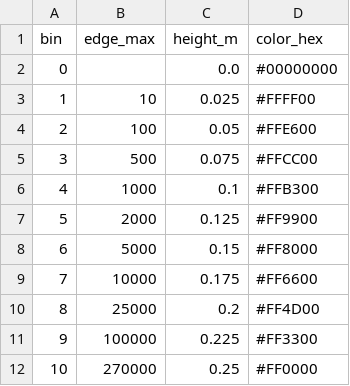
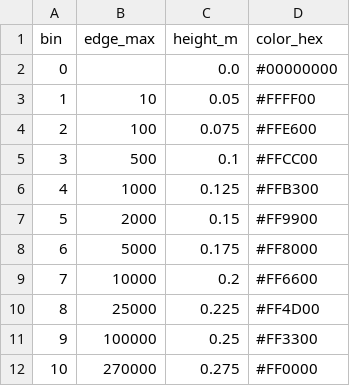
Before and after one commit to REM5-Studios/poliodatademo1, a CSV file: Data_Viz_Demo1/DataFiles/bins.csv, drawn as a sheet.

Commit message:
Major enhancements: Dynamic country/region charts, improved data visualization, and UI updates
- Added interactive CasesVsImmunizationChart with country/region/world views
- Implemented country-specific vaccination data loading
- Enhanced chart with real-time year tracking and data point annotations
- Redesigned navigation with breadcrumb-style interface
- Replaced Highest Region ornament with Global Immunization display
- Increased bar heights for better visibility in recent years (bins.csv)
- Added proper data source citations (WHO, UNICEF, UN, OWID)
- Fixed chart label cutoff issues and improved formatting
- Integrated country-specific vaccination rates from new data source

```diff
--- a/Data_Viz_Demo1/DataFiles/bins.csv
+++ b/Data_Viz_Demo1/DataFiles/bins.csv
@@ -2,11 +2,11 @@ bin,edge_max,height_m,color_hex
 0,,0.0,#00000000
-1,10,0.025,#FFFF00
-2,100,0.05,#FFE600
-3,500,0.075,#FFCC00
-4,1000,0.1,#FFB300
-5,2000,0.125,#FF9900
-6,5000,0.15,#FF8000
-7,10000,0.175,#FF6600
-8,25000,0.2,#FF4D00
-9,100000,0.225,#FF3300
-10,270000,0.25,#FF0000
+1,10,0.05,#FFFF00
+2,100,0.075,#FFE600
+3,500,0.1,#FFCC00
+4,1000,0.125,#FFB300
+5,2000,0.15,#FF9900
+6,5000,0.175,#FF8000
+7,10000,0.2,#FF6600
+8,25000,0.225,#FF4D00
+9,100000,0.25,#FF3300
+10,270000,0.275,#FF0000
```
Also changed, not shown: 6 other files.
